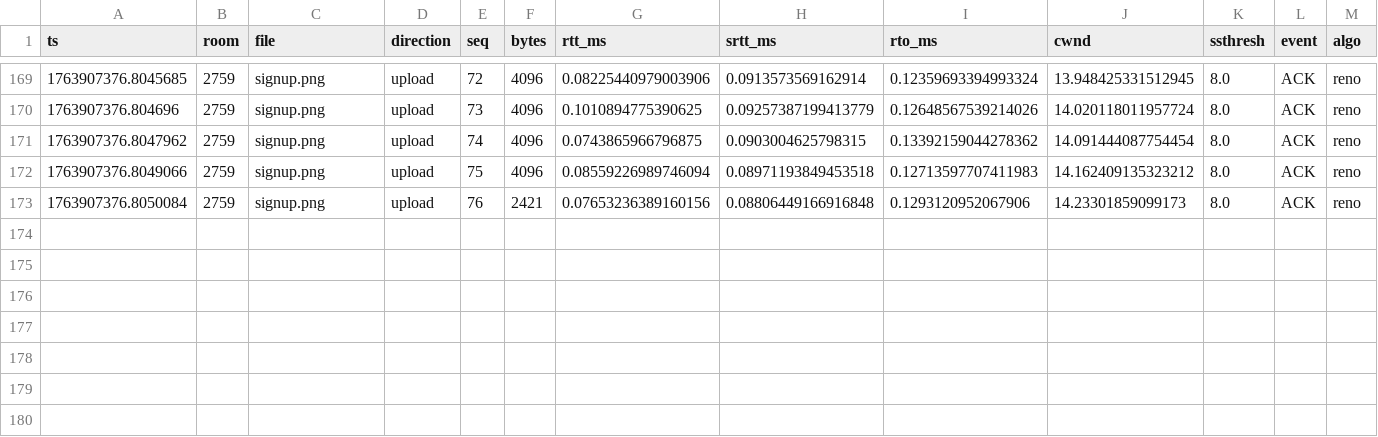
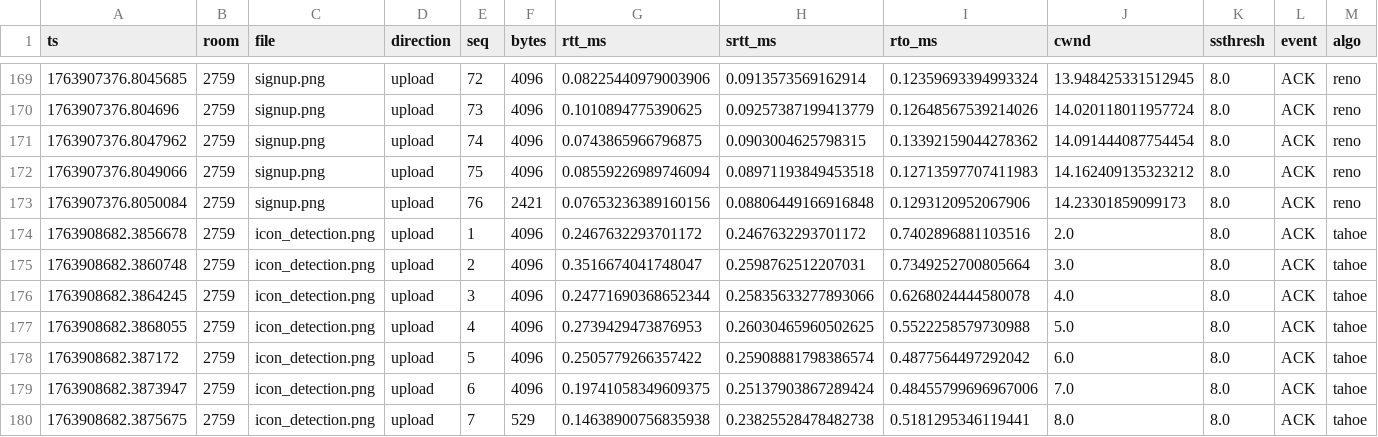
Before and after one commit to Mehedi26696/SyncroX, a CSV file: data/metrics/room_2759_file_metrics.csv, drawn as a sheet; only a part is shown, gaps mark what is left out.

```diff
--- a/data/metrics/room_2759_file_metrics.csv
+++ b/data/metrics/room_2759_file_metrics.csv
@@ -173 +173,8 @@ ts,room,file,direction,seq,bytes,rtt_ms,srtt_ms,rto_ms,cwnd,ssthresh,event,algo
 1763907376.8050084,2759,signup.png,upload,76,2421,0.07653236389160156,0.08806449166916848,0.1293120952067906,14.23301859099173,8.0,ACK,reno
+1763908682.3856678,2759,icon_detection.png,upload,1,4096,0.2467632293701172,0.2467632293701172,0.7402896881103516,2.0,8.0,ACK,tahoe
+1763908682.3860748,2759,icon_detection.png,upload,2,4096,0.3516674041748047,0.2598762512207031,0.7349252700805664,3.0,8.0,ACK,tahoe
+1763908682.3864245,2759,icon_detection.png,upload,3,4096,0.24771690368652344,0.25835633277893066,0.6268024444580078,4.0,8.0,ACK,tahoe
+1763908682.3868055,2759,icon_detection.png,upload,4,4096,0.2739429473876953,0.26030465960502625,0.5522258579730988,5.0,8.0,ACK,tahoe
+1763908682.387172,2759,icon_detection.png,upload,5,4096,0.2505779266357422,0.25908881798386574,0.4877564497292042,6.0,8.0,ACK,tahoe
+1763908682.3873947,2759,icon_detection.png,upload,6,4096,0.19741058349609375,0.25137903867289424,0.48455799696967006,7.0,8.0,ACK,tahoe
+1763908682.3875675,2759,icon_detection.png,upload,7,529,0.14638900756835938,0.23825528478482738,0.5181295346119441,8.0,8.0,ACK,tahoe
```
Also changed, not shown: 5 other files.
